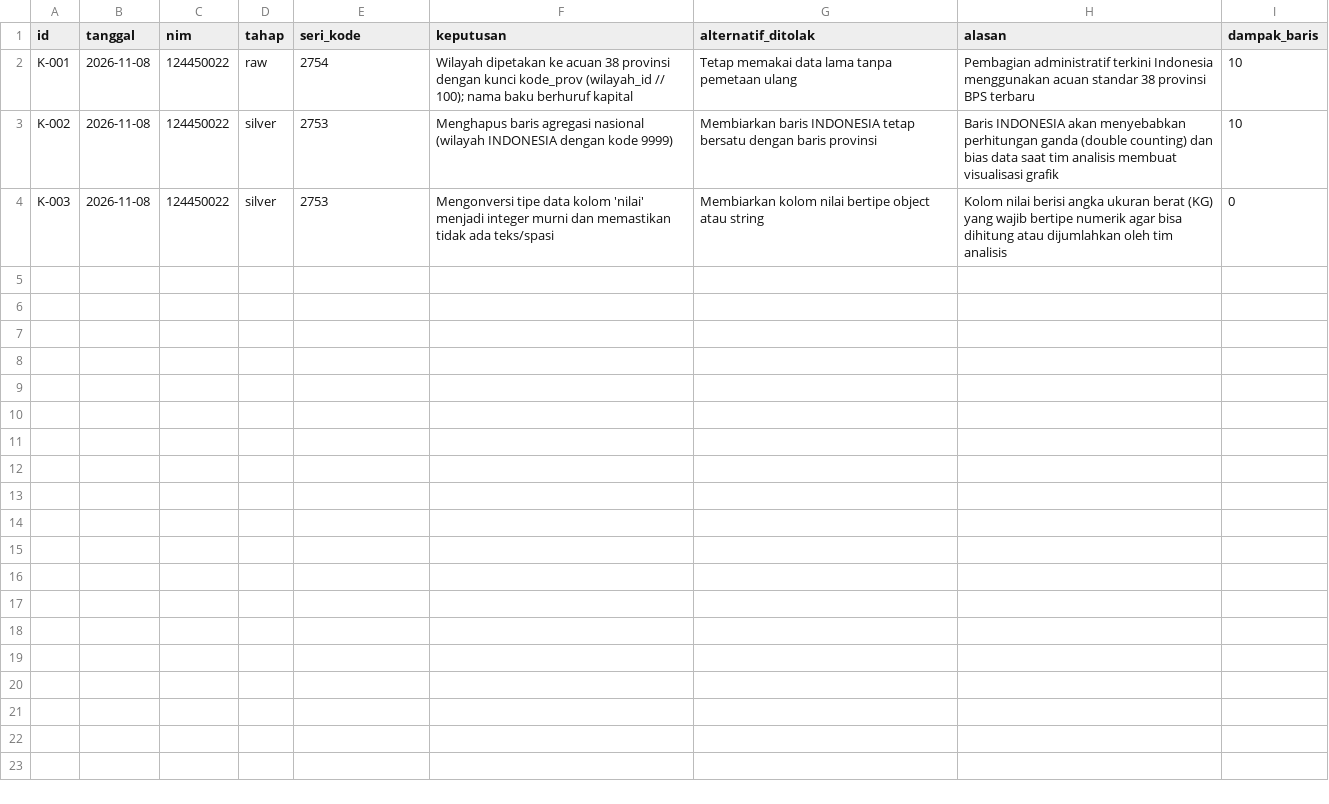
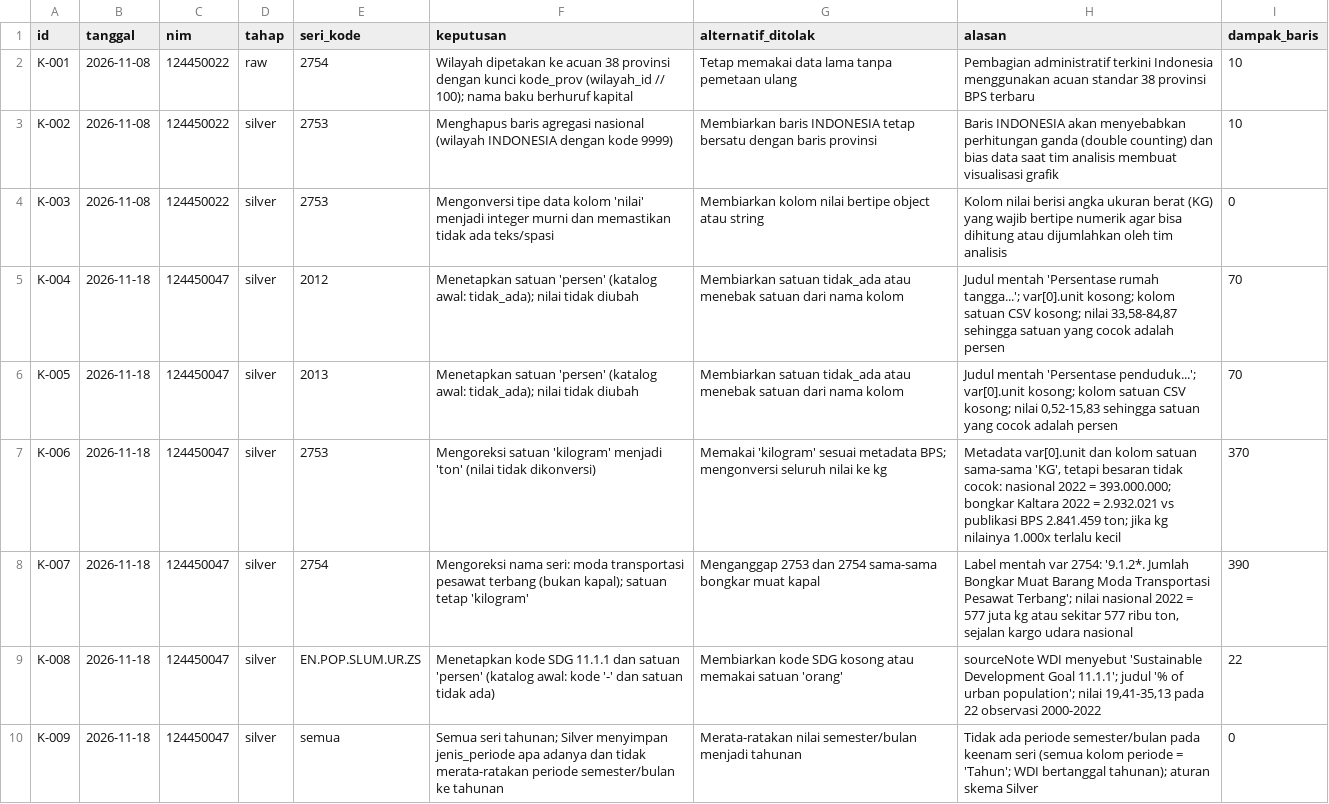
Before and after one commit to menaufalaziz/capstone-kelompok-19, a CSV file: log-keputusan.csv, drawn as a sheet; the diff names each change by its address in the sheet, - before the commit and + after, or states it on an @@ line.

Commit message:
audit satuan dan kode SDG seri kasus 19

```diff
--- a/log-keputusan.csv
+++ b/log-keputusan.csv
+row 5: K-004 | 2026-11-18 | 124450047 | silver | 2012 | Menetapkan satuan 'persen' (katalog awal: tidak_ada); nilai tidak diubah | Membiarkan satuan tidak_ada atau menebak satuan dari nama kolom | Judul mentah 'Persentase rumah tangga...'; var[0].unit kosong; kolom satuan CSV kosong; nilai 33,58-84,87 sehingga satuan yang cocok adalah persen | 70
+row 6: K-005 | 2026-11-18 | 124450047 | silver | 2013 | Menetapkan satuan 'persen' (katalog awal: tidak_ada); nilai tidak diubah | Membiarkan satuan tidak_ada atau menebak satuan dari nama kolom | Judul mentah 'Persentase penduduk...'; var[0].unit kosong; kolom satuan CSV kosong; nilai 0,52-15,83 sehingga satuan yang cocok adalah persen | 70
+row 7: K-006 | 2026-11-18 | 124450047 | silver | 2753 | Mengoreksi satuan 'kilogram' menjadi 'ton' (nilai tidak dikonversi) | Memakai 'kilogram' sesuai metadata BPS; mengonversi seluruh nilai ke kg | Metadata var[0].unit dan kolom satuan sama-sama 'KG', tetapi besaran tidak cocok: nasional 2022 = 393.000.000; bongkar Kaltara 2022 = 2.932.021 vs publikasi BPS 2.841.459 ton; jika kg nilainya 1.000x terlalu kecil | 370
+row 8: K-007 | 2026-11-18 | 124450047 | silver | 2754 | Mengoreksi nama seri: moda transportasi pesawat terbang (bukan kapal); satuan tetap 'kilogram' | Menganggap 2753 dan 2754 sama-sama bongkar muat kapal | Label mentah var 2754: '9.1.2*. Jumlah Bongkar Muat Barang Moda Transportasi Pesawat Terbang'; nilai nasional 2022 = 577 juta kg atau sekitar 577 ribu ton, sejalan kargo udara nasional | 390
+row 9: K-008 | 2026-11-18 | 124450047 | silver | EN.POP.SLUM.UR.ZS | Menetapkan kode SDG 11.1.1 dan satuan 'persen' (katalog awal: kode '-' dan satuan tidak ada) | Membiarkan kode SDG kosong atau memakai satuan 'orang' | sourceNote WDI menyebut 'Sustainable Development Goal 11.1.1'; judul '% of urban population'; nilai 19,41-35,13 pada 22 observasi 2000-2022 | 22
+row 10: K-009 | 2026-11-18 | 124450047 | silver | semua | Semua seri tahunan; Silver menyimpan jenis_periode apa adanya dan tidak merata-ratakan periode semester/bulan ke tahunan | Merata-ratakan nilai semester/bulan menjadi tahunan | Tidak ada periode semester/bulan pada keenam seri (semua kolom periode = 'Tahun'; WDI bertanggal tahunan); aturan skema Silver | 0
```
Also changed, not shown: 3 other files.
